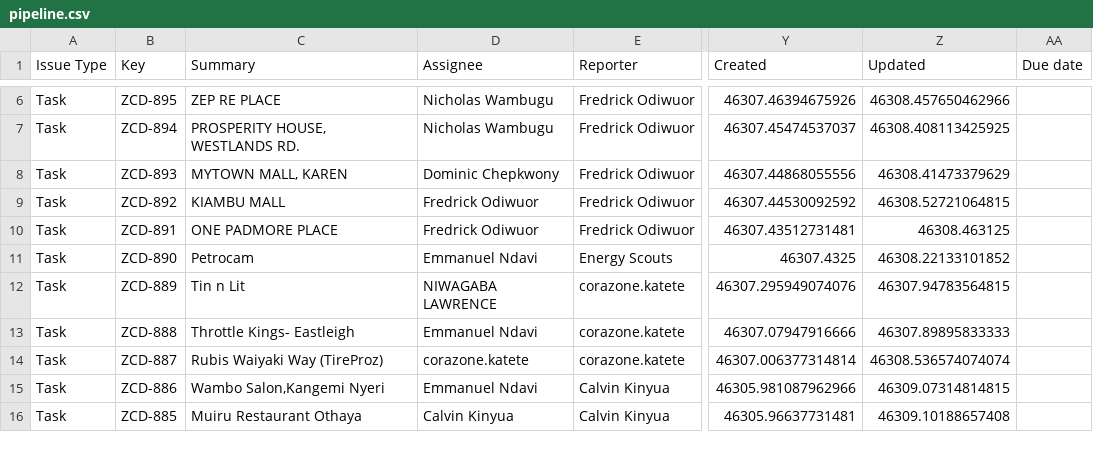
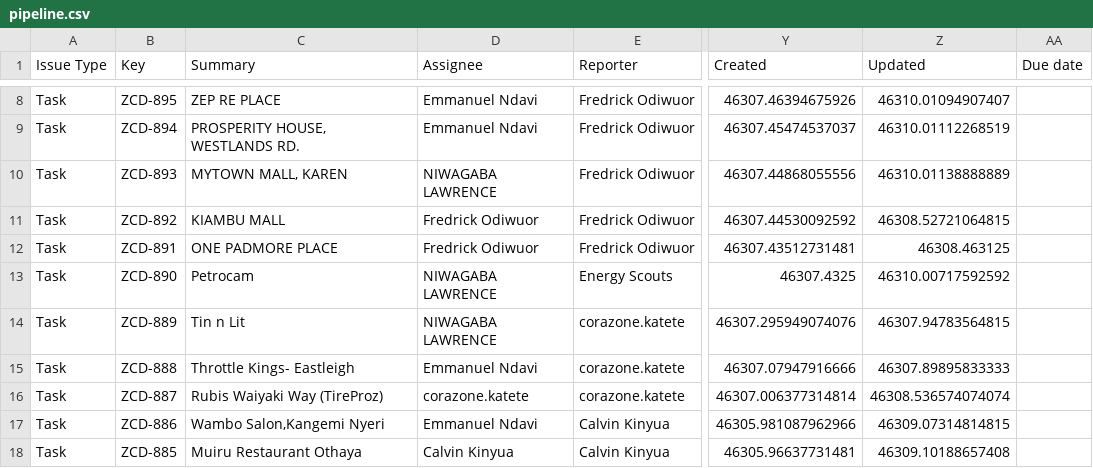
Before and after one commit to keithkinuthiakamauzeno/Network-Overview-Dashboard, a CSV file: data/pipeline.csv, drawn as a sheet; only a part is shown, gaps mark what is left out; addresses are those after the commit; the diff covers the shown part only; the diff names each change by its address in the sheet, - before the commit and + after, or states it on an @@ line.

```diff
--- a/data/pipeline.csv
+++ b/data/pipeline.csv
-D8:D9 (Assignee): Nicholas Wambugu
+D8:D9 (Assignee): Emmanuel Ndavi
-Z8 (Updated): 46308.457650462966
+Z8 (Updated): 46310.01094907407
-Z9 (Updated): 46308.408113425925
+Z9 (Updated): 46310.01112268519
-D10 (Assignee): Dominic Chepkwony
+D10 (Assignee): NIWAGABA LAWRENCE
-Z10 (Updated): 46308.41473379629
+Z10 (Updated): 46310.01138888889
-D13 (Assignee): Emmanuel Ndavi
+D13 (Assignee): NIWAGABA LAWRENCE
-Z13 (Updated): 46308.22133101852
+Z13 (Updated): 46310.00717592592
```
Also changed, not shown: 2 added rows and 94 edited cells elsewhere in this file.
